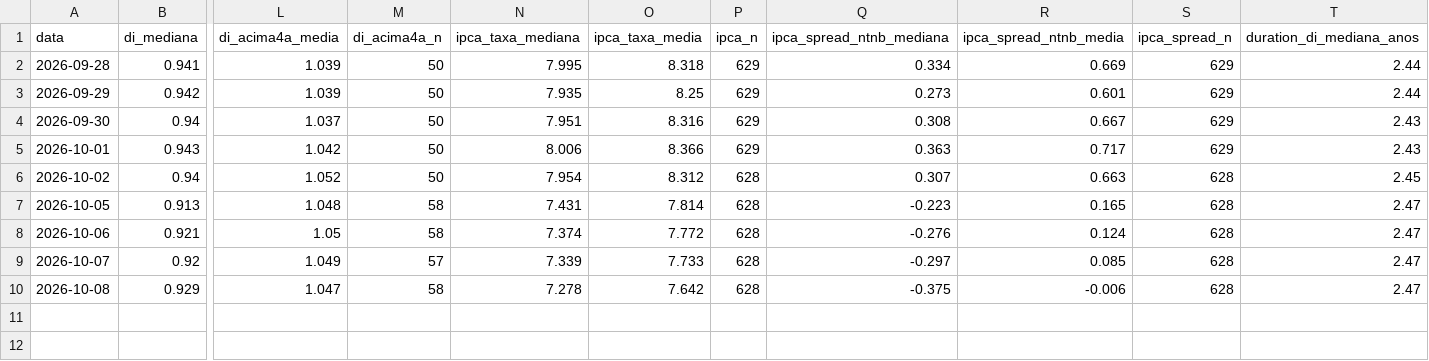
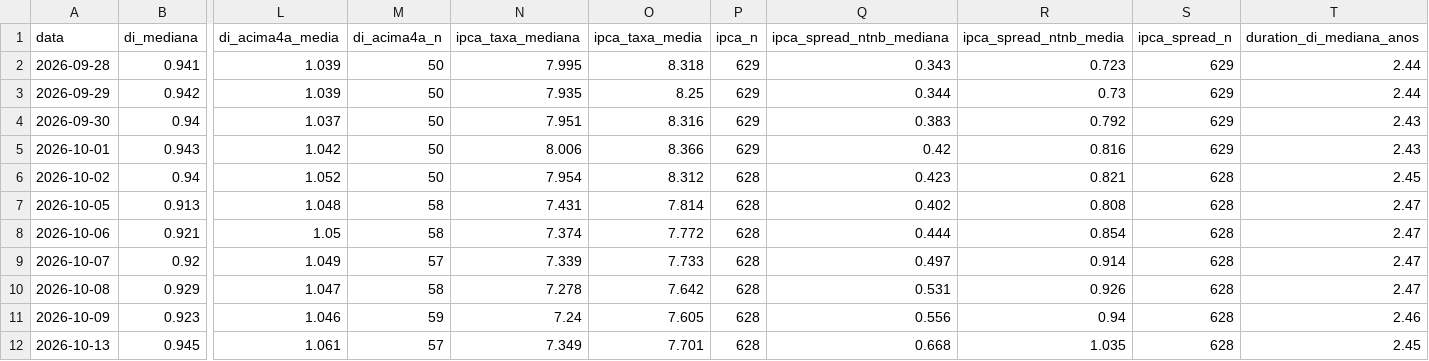
Before and after one commit to rlavourinha/xpi-update, a CSV file: data/anbima_debentures_spread_diario.csv, drawn as a sheet; only a part is shown, gaps mark what is left out; rows hold the shown columns only; the diff names each change by its address in the sheet, - before the commit and + after, or states it on an @@ line.

```diff
--- a/data/anbima_debentures_spread_diario.csv
+++ b/data/anbima_debentures_spread_diario.csv
-Q2 (ipca_spread_ntnb_mediana): 0.334
+Q2 (ipca_spread_ntnb_mediana): 0.343
-R2 (ipca_spread_ntnb_media): 0.669
+R2 (ipca_spread_ntnb_media): 0.723
-Q3 (ipca_spread_ntnb_mediana): 0.273
+Q3 (ipca_spread_ntnb_mediana): 0.344
-R3 (ipca_spread_ntnb_media): 0.601
+R3 (ipca_spread_ntnb_media): 0.73
-Q4 (ipca_spread_ntnb_mediana): 0.308
+Q4 (ipca_spread_ntnb_mediana): 0.383
-R4 (ipca_spread_ntnb_media): 0.667
+R4 (ipca_spread_ntnb_media): 0.792
-Q5 (ipca_spread_ntnb_mediana): 0.363
+Q5 (ipca_spread_ntnb_mediana): 0.42
-R5 (ipca_spread_ntnb_media): 0.717
+R5 (ipca_spread_ntnb_media): 0.816
-Q6 (ipca_spread_ntnb_mediana): 0.307
+Q6 (ipca_spread_ntnb_mediana): 0.423
-R6 (ipca_spread_ntnb_media): 0.663
+R6 (ipca_spread_ntnb_media): 0.821
-Q7 (ipca_spread_ntnb_mediana): -0.223
+Q7 (ipca_spread_ntnb_mediana): 0.402
-R7 (ipca_spread_ntnb_media): 0.165
+R7 (ipca_spread_ntnb_media): 0.808
-Q8 (ipca_spread_ntnb_mediana): -0.276
+Q8 (ipca_spread_ntnb_mediana): 0.444
-R8 (ipca_spread_ntnb_media): 0.124
+R8 (ipca_spread_ntnb_media): 0.854
-Q9 (ipca_spread_ntnb_mediana): -0.297
+Q9 (ipca_spread_ntnb_mediana): 0.497
-R9 (ipca_spread_ntnb_media): 0.085
+R9 (ipca_spread_ntnb_media): 0.914
-Q10 (ipca_spread_ntnb_mediana): -0.375
+Q10 (ipca_spread_ntnb_mediana): 0.531
-R10 (ipca_spread_ntnb_media): -0.006
+R10 (ipca_spread_ntnb_media): 0.926
+row 11: 2026-10-09 | 0.923 | 1.046 | 59 | 7.24 | 7.605 | 628 | 0.556 | 0.94 | 628 | 2.46
+row 12: 2026-10-13 | 0.945 | 1.061 | 57 | 7.349 | 7.701 | 628 | 0.668 | 1.035 | 628 | 2.45
```
Also changed, not shown: data/b3_bdi_diario.csv, data/spread_incentivadas_diario.csv, 24 other files.
